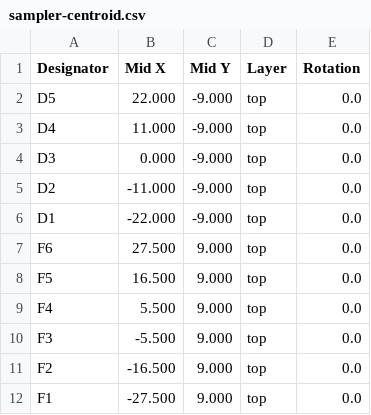
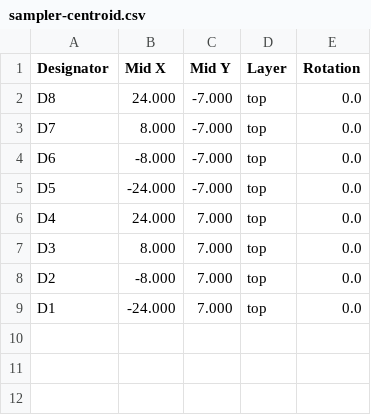
Before and after one commit to robinandreeklund-collab/Strilas, a CSV file: hardware/sampler-centroid.csv, drawn as a sheet.

```diff
--- a/hardware/sampler-centroid.csv
+++ b/hardware/sampler-centroid.csv
@@ -1,12 +1,9 @@
 Designator,Mid X,Mid Y,Layer,Rotation
-D5,22.000,-9.000,top,0.0
-D4,11.000,-9.000,top,0.0
-D3,0.000,-9.000,top,0.0
-D2,-11.000,-9.000,top,0.0
-D1,-22.000,-9.000,top,0.0
-F6,27.500,9.000,top,0.0
-F5,16.500,9.000,top,0.0
-F4,5.500,9.000,top,0.0
-F3,-5.500,9.000,top,0.0
-F2,-16.500,9.000,top,0.0
-F1,-27.500,9.000,top,0.0
+D8,24.000,-7.000,top,0.0
+D7,8.000,-7.000,top,0.0
+D6,-8.000,-7.000,top,0.0
+D5,-24.000,-7.000,top,0.0
+D4,24.000,7.000,top,0.0
+D3,8.000,7.000,top,0.0
+D2,-8.000,7.000,top,0.0
+D1,-24.000,7.000,top,0.0
```
Also changed, not shown: hardware/sampler-bom.csv, leverans/sampler/sampler-bom.csv, 4 other files.
